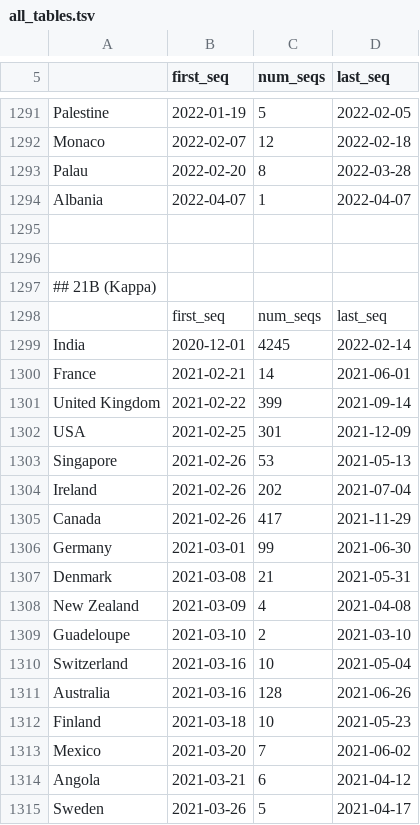
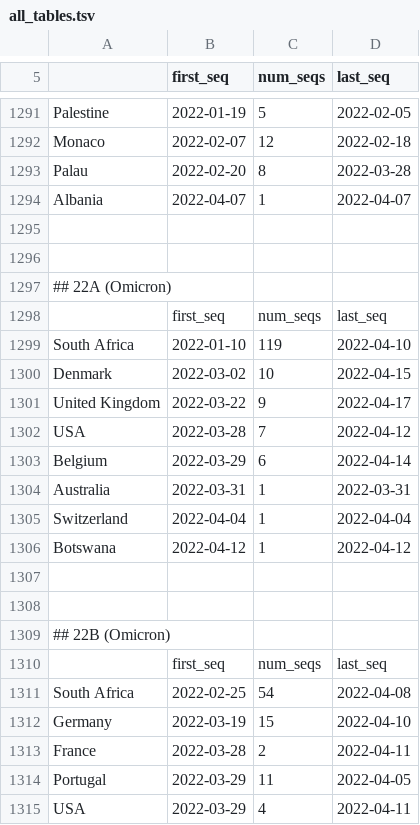
Before and after one commit to hodcroftlab/covariants, a TSV file: cluster_tables/all_tables.tsv, drawn as a sheet; only a part is shown, gaps mark what is left out; the shorter side is filled out with more unchanged rows; the diff covers the shown part only; the diff names each change by its address in the sheet, - before the commit and + after, or states it on an @@ line.

```diff
--- a/cluster_tables/all_tables.tsv
+++ b/cluster_tables/all_tables.tsv
+row 1297: ## 22A (Omicron)
+row 1298:  | first_seq | num_seqs | last_seq
+row 1299: South Africa | 2022-01-10 | 119 | 2022-04-10
+row 1300: Denmark | 2022-03-02 | 10 | 2022-04-15
+row 1301: United Kingdom | 2022-03-22 | 9 | 2022-04-17
+row 1302: USA | 2022-03-28 | 7 | 2022-04-12
+row 1303: Belgium | 2022-03-29 | 6 | 2022-04-14
+row 1304: Australia | 2022-03-31 | 1 | 2022-03-31
+row 1305: Switzerland | 2022-04-04 | 1 | 2022-04-04
+row 1306: Botswana | 2022-04-12 | 1 | 2022-04-12
+row 1307: (empty)
+row 1308: (empty)
+row 1309: ## 22B (Omicron)
+row 1310:  | first_seq | num_seqs | last_seq
+row 1311: South Africa | 2022-02-25 | 54 | 2022-04-08
+row 1312: Germany | 2022-03-19 | 15 | 2022-04-10
+row 1313: France | 2022-03-28 | 2 | 2022-04-11
+row 1314: Portugal | 2022-03-29 | 11 | 2022-04-05
+row 1315: USA | 2022-03-29 | 4 | 2022-04-11
```
Also changed, not shown: 24 added rows elsewhere in this file, 7 other files.
